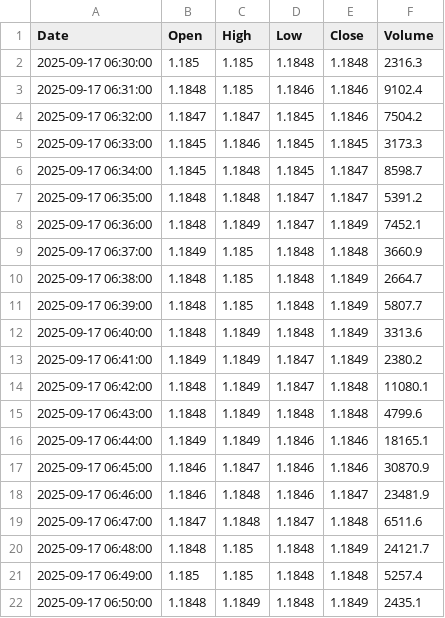
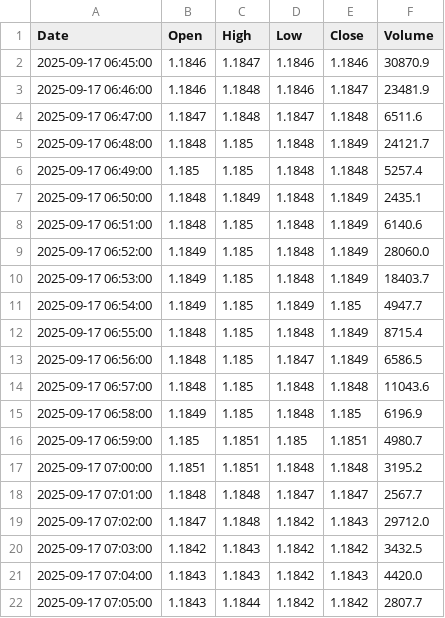
Before and after one commit to jadelmag/forex-trader-bot, a CSV file: trading_view/trade_view_csv/EURUSDT_data.csv, drawn as a sheet; only a part is shown; the shorter side is filled out with more unchanged rows; the diff covers the shown part only.

```diff
--- a/trading_view/trade_view_csv/EURUSDT_data.csv
+++ b/trading_view/trade_view_csv/EURUSDT_data.csv
@@ -1,17 +1,2 @@
 Date,Open,High,Low,Close,Volume
-2025-09-17 06:30:00,1.185,1.185,1.1848,1.1848,2316.3
-2025-09-17 06:31:00,1.1848,1.185,1.1846,1.1846,9102.4
-2025-09-17 06:32:00,1.1847,1.1847,1.1845,1.1846,7504.2
-2025-09-17 06:33:00,1.1845,1.1846,1.1845,1.1845,3173.3
-2025-09-17 06:34:00,1.1845,1.1848,1.1845,1.1847,8598.7
-2025-09-17 06:35:00,1.1848,1.1848,1.1847,1.1847,5391.2
-2025-09-17 06:36:00,1.1848,1.1849,1.1847,1.1849,7452.1
-2025-09-17 06:37:00,1.1849,1.185,1.1848,1.1848,3660.9
-2025-09-17 06:38:00,1.1848,1.185,1.1848,1.1849,2664.7
-2025-09-17 06:39:00,1.1848,1.185,1.1848,1.1849,5807.7
-2025-09-17 06:40:00,1.1848,1.1849,1.1848,1.1849,3313.6
-2025-09-17 06:41:00,1.1849,1.1849,1.1847,1.1849,2380.2
-2025-09-17 06:42:00,1.1848,1.1849,1.1847,1.1848,11080.1
-2025-09-17 06:43:00,1.1848,1.1849,1.1848,1.1848,4799.6
-2025-09-17 06:44:00,1.1849,1.1849,1.1846,1.1846,18165.1
 2025-09-17 06:45:00,1.1846,1.1847,1.1846,1.1846,30870.9
```
Also changed, not shown: 15 added rows and 3 edited cells elsewhere in this file, 6 other files.
